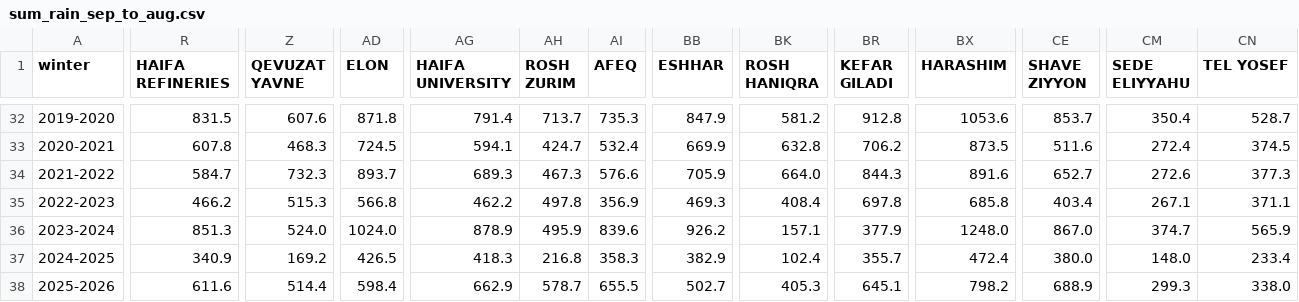
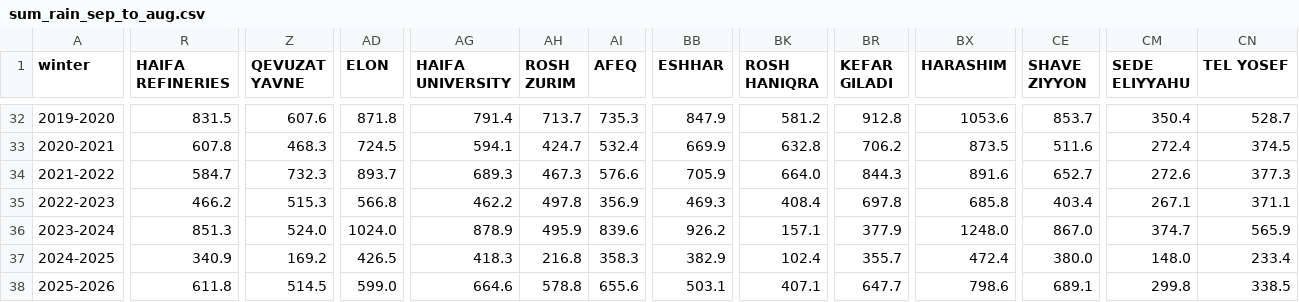
Before and after one commit to yuval-harpaz/weather, a CSV file: data/sum_rain_sep_to_aug.csv, drawn as a sheet; only a part is shown, gaps mark what is left out; the diff covers the shown part only; the diff names each change by its address in the sheet, - before the commit and + after, or states it on an @@ line.

```diff
--- a/data/sum_rain_sep_to_aug.csv
+++ b/data/sum_rain_sep_to_aug.csv
-R38 (HAIFA REFINERIES): 611.6
+R38 (HAIFA REFINERIES): 611.8
-Z38 (QEVUZAT YAVNE): 514.4
+Z38 (QEVUZAT YAVNE): 514.5
-AD38 (ELON): 598.4
+AD38 (ELON): 599.0
-AG38 (HAIFA UNIVERSITY): 662.9
+AG38 (HAIFA UNIVERSITY): 664.6
-AH38 (ROSH ZURIM): 578.7
+AH38 (ROSH ZURIM): 578.8
-AI38 (AFEQ): 655.5
+AI38 (AFEQ): 655.6
-BB38 (ESHHAR): 502.7
+BB38 (ESHHAR): 503.1
-BK38 (ROSH HANIQRA): 405.3
+BK38 (ROSH HANIQRA): 407.1
-BR38 (KEFAR GILADI): 645.1
+BR38 (KEFAR GILADI): 647.7
-BX38 (HARASHIM): 798.2
+BX38 (HARASHIM): 798.6
-CE38 (SHAVE ZIYYON): 688.9
+CE38 (SHAVE ZIYYON): 689.1
-CM38 (SEDE ELIYYAHU): 299.3
+CM38 (SEDE ELIYYAHU): 299.8
-CN38 (TEL YOSEF): 338.0
+CN38 (TEL YOSEF): 338.5
```
Also changed, not shown: 8 edited cells elsewhere in this file, data/rain_2026.csv, data/regional_rain_per_month.csv.
